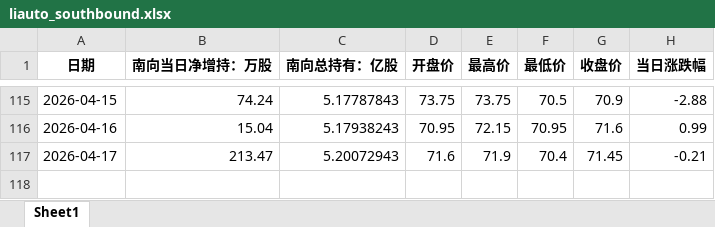
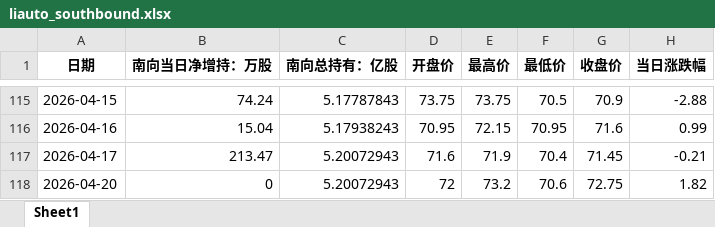
Before and after one commit to laoshi1991/liauto_information, an Excel workbook: liauto_southbound.xlsx, sheet Sheet1, drawn as a sheet; only a part is shown, gaps mark what is left out; values as stored, in another font and other column widths than the file's, no borders; the diff names each change by its address in the sheet, - before the commit and + after, or states it on an @@ line.

```diff
--- a/liauto_southbound.xlsx (sheet Sheet1)
+++ b/liauto_southbound.xlsx (sheet Sheet1)
+row 118: 2026-04-20 | 0 | 5.20072943 | 72 | 73.2 | 70.6 | 72.75 | 1.82
```
